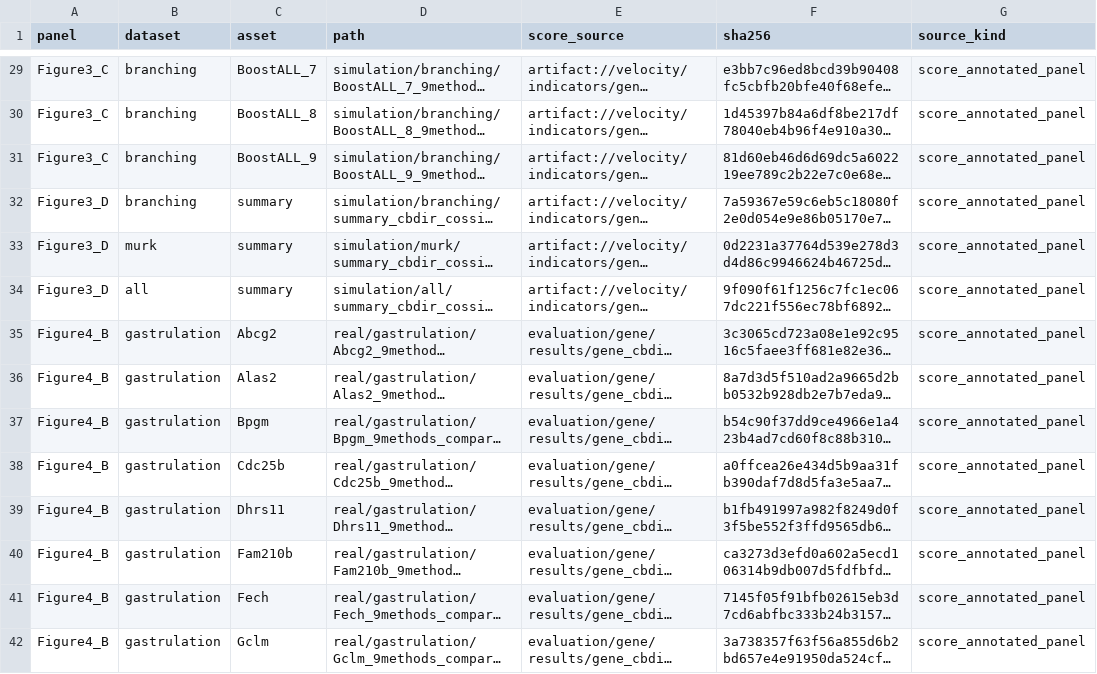
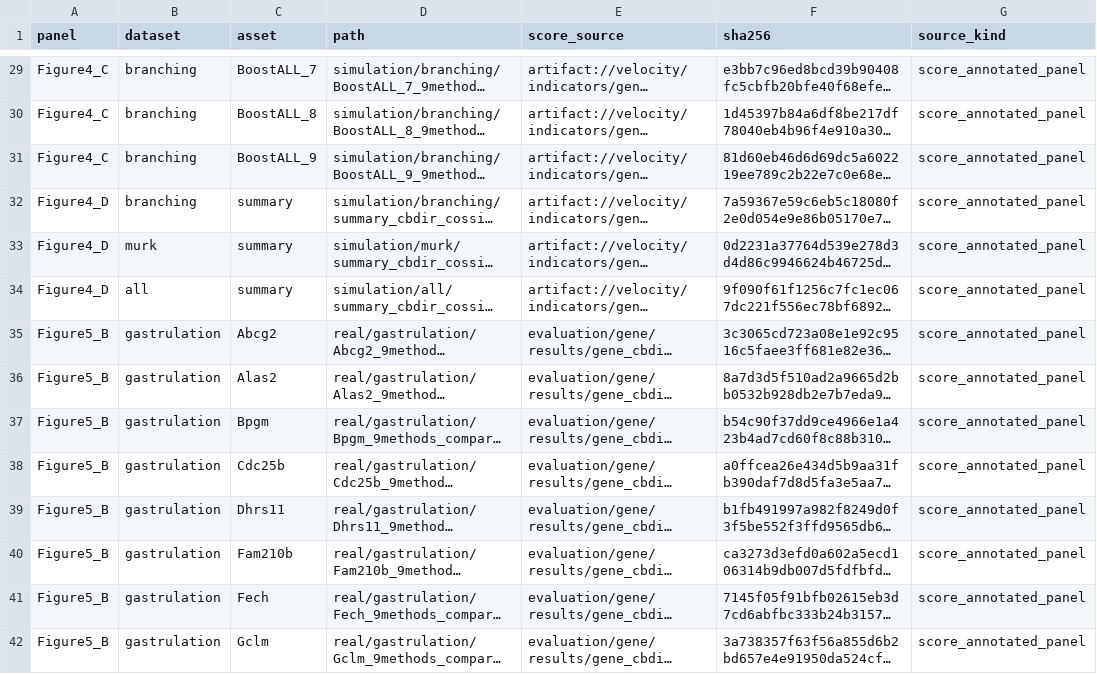
Before and after one commit to Tomorin259/benchmark_repository, a TSV file: evaluation/gene/figures/panels/assembly_manifest.tsv, drawn as a sheet; only a part is shown, gaps mark what is left out; long unchanged cells end in …; the diff covers the shown part only; the diff names each change by its address in the sheet, - before the commit and + after, or states it on an @@ line.

Commit message:
gene: align panel source labels with online figures

```diff
--- a/evaluation/gene/figures/panels/assembly_manifest.tsv
+++ b/evaluation/gene/figures/panels/assembly_manifest.tsv
-A29:A31 (panel): Figure3_C
+A29:A31 (panel): Figure4_C
-A32:A34 (panel): Figure3_D
+A32:A34 (panel): Figure4_D
-A35:A42 (panel): Figure4_B
+A35:A42 (panel): Figure5_B
```
Also changed, not shown: 2 removed rows and 63 edited cells elsewhere in this file, 1 other file.
